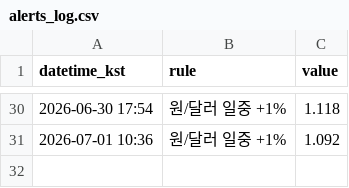
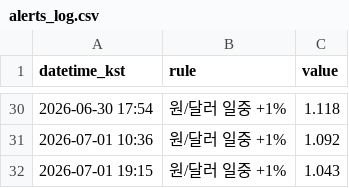
Before and after one commit to Carrick16GGMU/Carrick-the-Glory, a CSV file: alerts_log.csv, drawn as a sheet; only a part is shown, gaps mark what is left out.

```diff
--- a/alerts_log.csv
+++ b/alerts_log.csv
@@ -31 +31,2 @@ datetime_kst,rule,value
 2026-07-01 10:36,원/달러 일중 +1%,1.092
+2026-07-01 19:15,원/달러 일중 +1%,1.043
```
Also changed, not shown: 1 other file.
